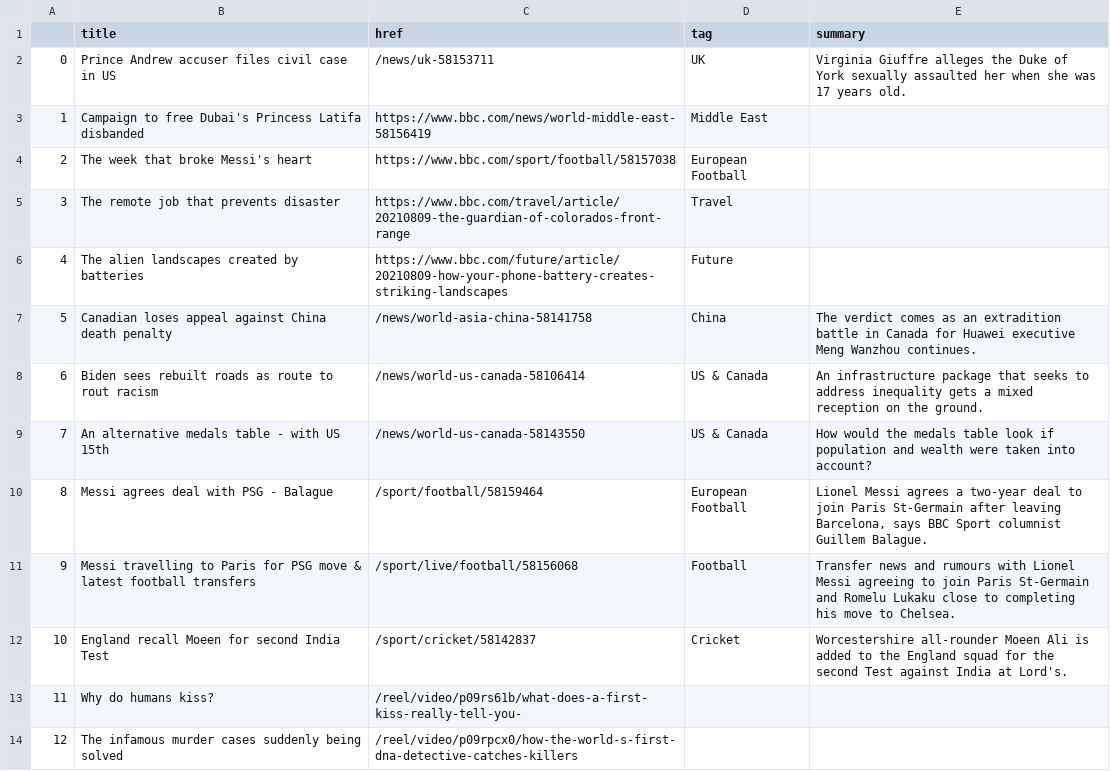
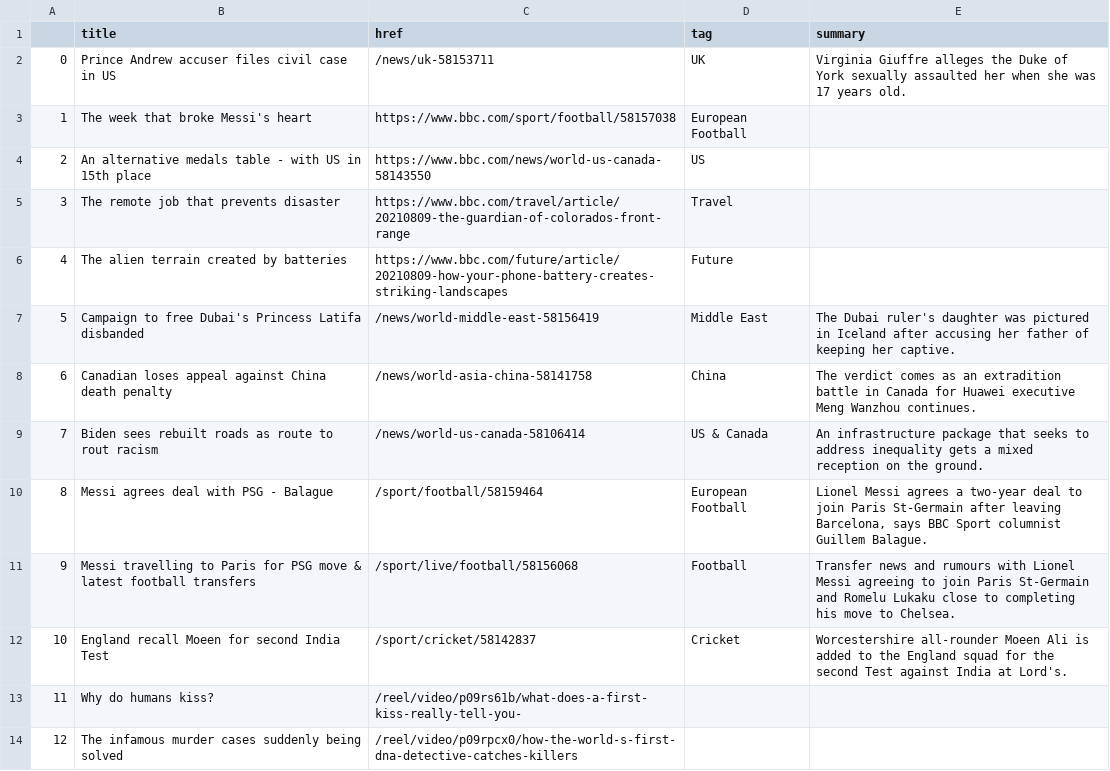
Before and after one commit to anth3lia/automatic-scraper, a CSV file: bbc-headlines.csv, drawn as a sheet; only a part is shown.

```diff
--- a/bbc-headlines.csv
+++ b/bbc-headlines.csv
@@ -2,9 +2,9 @@
 0,Prince Andrew accuser files civil case in US,/news/uk-58153711,UK,Virginia Giuffre alleges the Duke of York sexually assaulted her when she was 17 years old.
-1,Campaign to free Dubai's Princess Latifa disbanded,https://www.bbc.com/news/world-middle-east-58156419,Middle East,
-2,The week that broke Messi's heart,https://www.bbc.com/sport/football/58157038,European Football,
+1,The week that broke Messi's heart,https://www.bbc.com/sport/football/58157038,European Football,
+2,An alternative medals table - with US in 15th place,https://www.bbc.com/news/world-us-canada-58143550,US,
 3,The remote job that prevents disaster,https://www.bbc.com/travel/article/20210809-the-guardian-of-colorados-front-range,Travel,
-4,The alien landscapes created by batteries,https://www.bbc.com/future/article/20210809-how-your-phone-battery-creates-striking-landscapes,Future,
-5,Canadian loses appeal against China death penalty,/news/world-asia-china-58141758,China,The verdict comes as an extradition battle in Canada for Huawei executive Meng Wanzhou continues.
-6,Biden sees rebuilt roads as route to rout racism,/news/world-us-canada-58106414,US & Canada,An infrastructure package that seeks to address inequality gets a mixed reception on the ground.
-7,An alternative medals table - with US 15th,/news/world-us-canada-58143550,US & Canada,How would the medals table look if population and wealth were taken into account?
+4,The alien terrain created by batteries,https://www.bbc.com/future/article/20210809-how-your-phone-battery-creates-striking-landscapes,Future,
+5,Campaign to free Dubai's Princess Latifa disbanded,/news/world-middle-east-58156419,Middle East,The Dubai ruler's daughter was pictured in Iceland after accusing her father of keeping her captive.
+6,Canadian loses appeal against China death penalty,/news/world-asia-china-58141758,China,The verdict comes as an extradition battle in Canada for Huawei executive Meng Wanzhou continues.
+7,Biden sees rebuilt roads as route to rout racism,/news/world-us-canada-58106414,US & Canada,An infrastructure package that seeks to address inequality gets a mixed reception on the ground.
 8,Messi agrees deal with PSG - Balague,/sport/football/58159464,European Football,"Lionel Messi agrees a two-year deal to join Paris St-Germain after leaving Barcelona, says BBC Sport columnist Guillem Balague."
```
